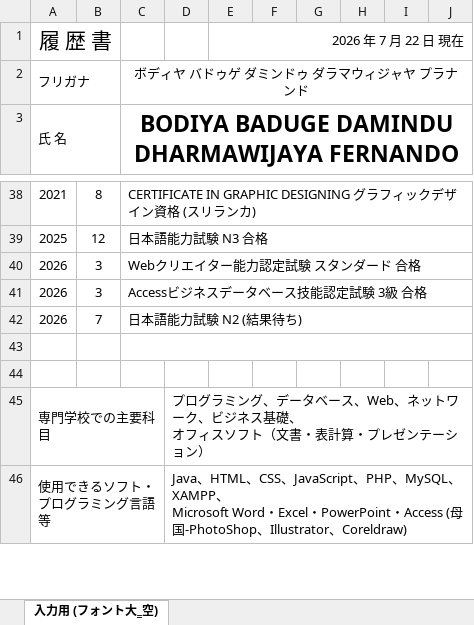
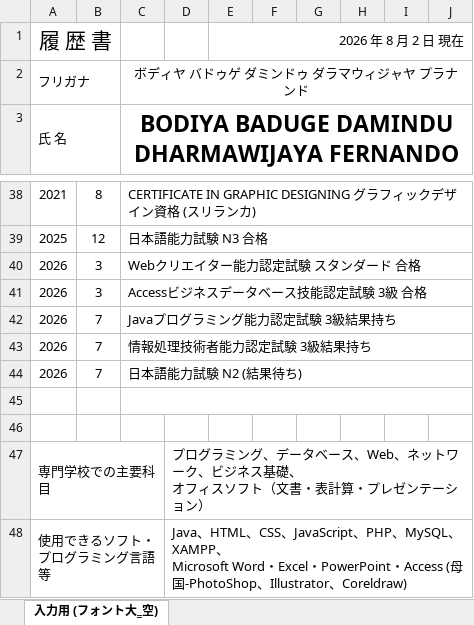
Before and after one commit to DaminduFernando-creator/my-website, an Excel workbook: document/cv.xlsx, sheet 入力用 (フォント大‗空), drawn as a sheet; only a part is shown, gaps mark what is left out; values as stored, in another font and other column widths than the file's, no borders; charts and pictures not drawn; the diff names each change by its address in the sheet, - before the commit and + after, or states it on an @@ line.

Commit message:
document update

```diff
--- a/document/cv.xlsx (sheet 入力用 (フォント大‗空))
+++ b/document/cv.xlsx (sheet 入力用 (フォント大‗空))
-E1: 2026 年 7 月 22 日 現在
+E1: 2026 年 8 月 2 日 現在
+row 42: 2026 | 7 | Javaプログラミング能力認定試験 3級結果持ち
+row 43: 2026 | 7 | 情報処理技術者能力認定試験 3級結果持ち
```
Also changed, not shown: charts or pictures.
